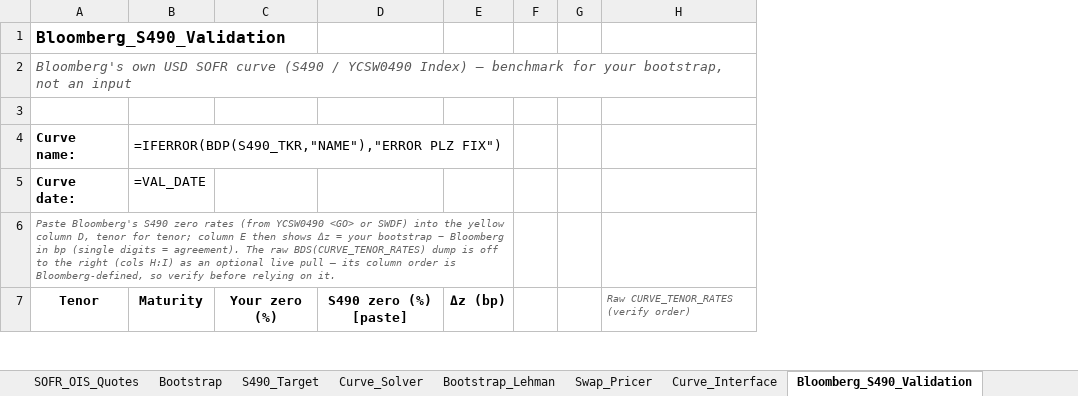
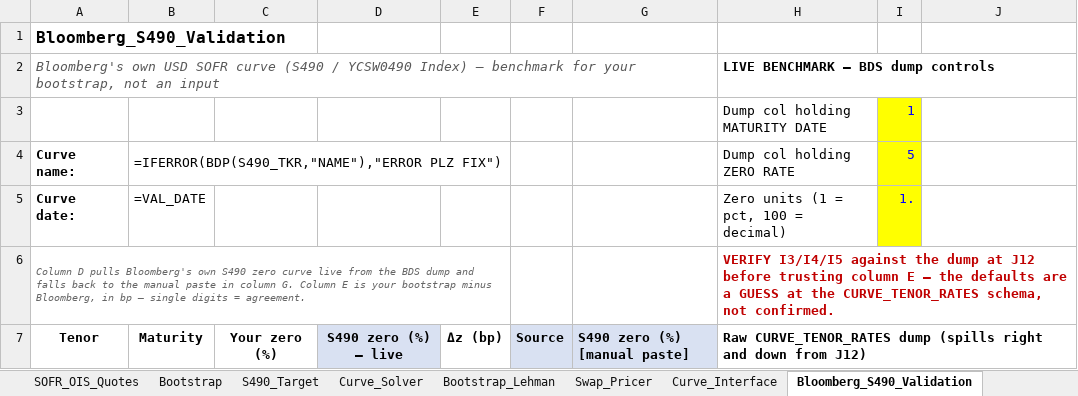
Before and after one commit to nl2992/usd-sofr-curve, an Excel workbook: bloomberg/USD_SOFR_Curve_Bloomberg.xlsx, sheet Bloomberg_S490_Validation, drawn as a sheet; only a part is shown; values as stored, in another font and other column widths than the file's, no borders; formulas without a stored value are shown as written; removed rows and columns are numbered as before the commit, all else as after; the diff covers the shown part only; the diff names each change by its address in the sheet, - before the commit and + after, or states it on an @@ line.

```diff
--- a/bloomberg/USD_SOFR_Curve_Bloomberg.xlsx (sheet Bloomberg_S490_Validation)
+++ b/bloomberg/USD_SOFR_Curve_Bloomberg.xlsx (sheet Bloomberg_S490_Validation)
-column D, row 7: S490 zero (%) [paste]
-column E, row 7: Δz (bp)
-column F, empty
-column G, empty
+column D, row 7: S490 zero (%) — live
+column E, row 7: Δz (bp)
+column F, row 7: Source
+column G, row 7: S490 zero (%) [manual paste]
+column H, rows 2-7: LIVE BENCHMARK — BDS dump controls | Dump col holding MATURITY DATE | Dump col holding ZERO RATE | Zero units (1 = pct, 100 = decimal) | VERIFY I3/I4/I5 against the dump at J12 before trusting column E — the defaults are a GUESS at the CURVE_TENOR_RATES schema, not confirmed. | Raw CURVE_TENOR_RATES dump (spills right and down from J12)
+column I, rows 3-5: 1 | 5 | 1.
-row 3: (empty)
+row 3:  |  |  |  |  |  |  | Dump col holding MATURITY DATE | 1
-A6: Paste Bloomberg's S490 zero rates (from YCSW0490 <GO> or SWDF) into the yellow column D, tenor for tenor; column E then shows Δz = your bootstrap − Bloomberg in bp (single digits = agreement). The raw BDS(CURVE_TENOR_RATES) dump is off to the right (cols H:I) as an optional live pull — its column order is Bloomberg-defined, so verify before relying on it.
+A6: Column D pulls Bloomberg's own S490 zero curve live from the BDS dump and falls back to the manual paste in column G. Column E is your bootstrap minus Bloomberg, in bp — single digits = agreement.
-J7: Raw CURVE_TENOR_RATES (verify order)
+J7: (empty)
```
Also changed, not shown: 5 added rows and 2 edited cells elsewhere in this sheet.
